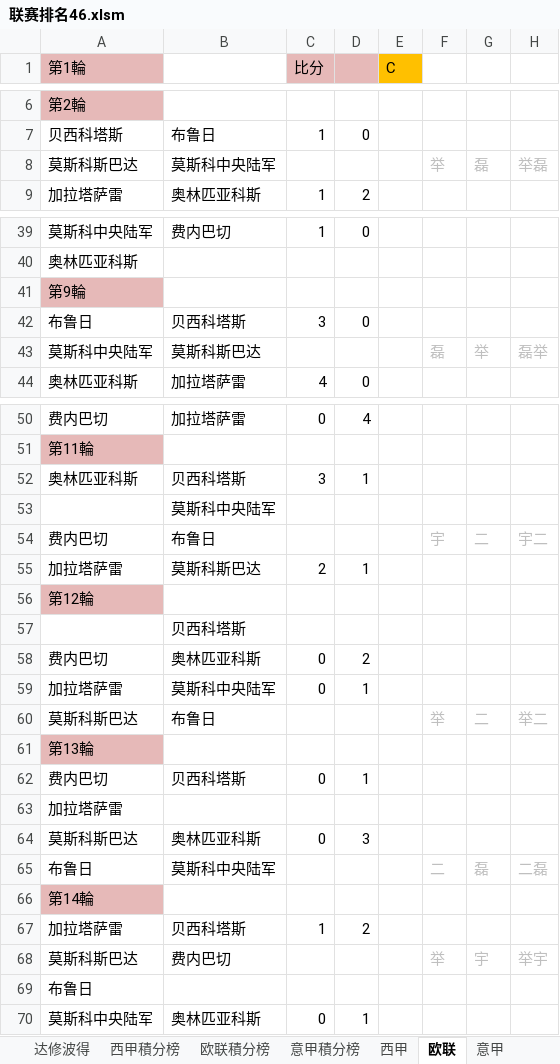
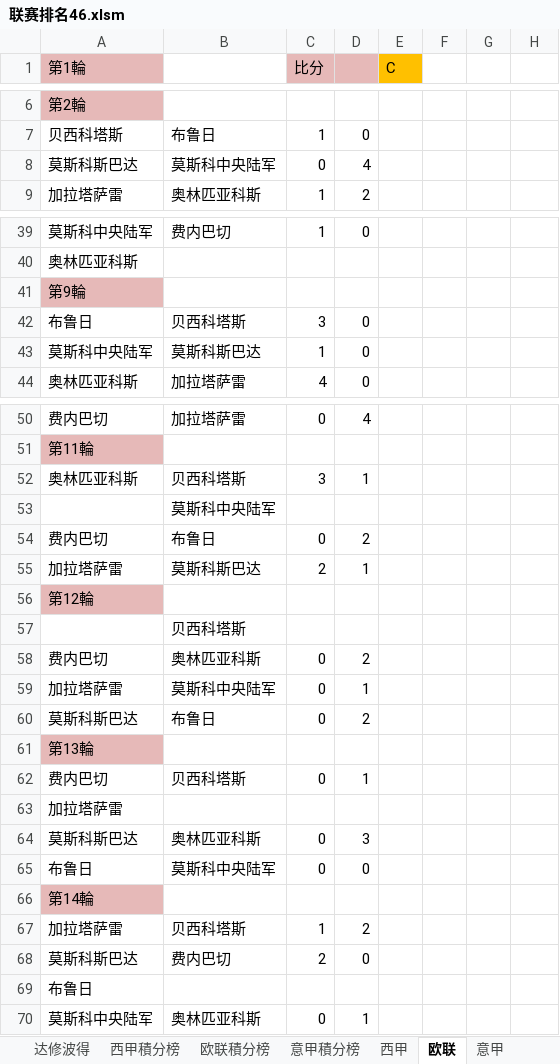
Before and after one commit to yarksee/ISCPrimierLeague, an Excel workbook: 联赛排名46.xlsm, sheet 欧联, drawn as a sheet; only a part is shown, gaps mark what is left out; values as stored, in another font and other column widths than the file's, no borders; removed rows and columns are numbered as before the commit, all else as after; the diff names each change by its address in the sheet, - before the commit and + after, or states it on an @@ line.

```diff
--- a/联赛排名46.xlsm (sheet 欧联)
+++ b/联赛排名46.xlsm (sheet 欧联)
-row 8: 莫斯科斯巴达 | 莫斯科中央陆军 |  |  |  | 举 | 磊 | 举磊
+row 8: 莫斯科斯巴达 | 莫斯科中央陆军 | 0 | 4
-row 43: 莫斯科中央陆军 | 莫斯科斯巴达 |  |  |  | 磊 | 举 | 磊举
+row 43: 莫斯科中央陆军 | 莫斯科斯巴达 | 1 | 0
-row 54: 费内巴切 | 布鲁日 |  |  |  | 宇 | 二 | 宇二
+row 54: 费内巴切 | 布鲁日 | 0 | 2
-row 60: 莫斯科斯巴达 | 布鲁日 |  |  |  | 举 | 二 | 举二
+row 60: 莫斯科斯巴达 | 布鲁日 | 0 | 2
-row 65: 布鲁日 | 莫斯科中央陆军 |  |  |  | 二 | 磊 | 二磊
+row 65: 布鲁日 | 莫斯科中央陆军 | 0 | 0
-row 68: 莫斯科斯巴达 | 费内巴切 |  |  |  | 举 | 宇 | 举宇
+row 68: 莫斯科斯巴达 | 费内巴切 | 2 | 0
```
Also changed, not shown: sheet 欧联積分榜, sheet 意甲積分榜, sheet 达修波得, sheet 西甲積分榜, sheet 意甲, sheet 西甲, formulas that keep their value, 音超福布斯.xlsx, 1 other file.
